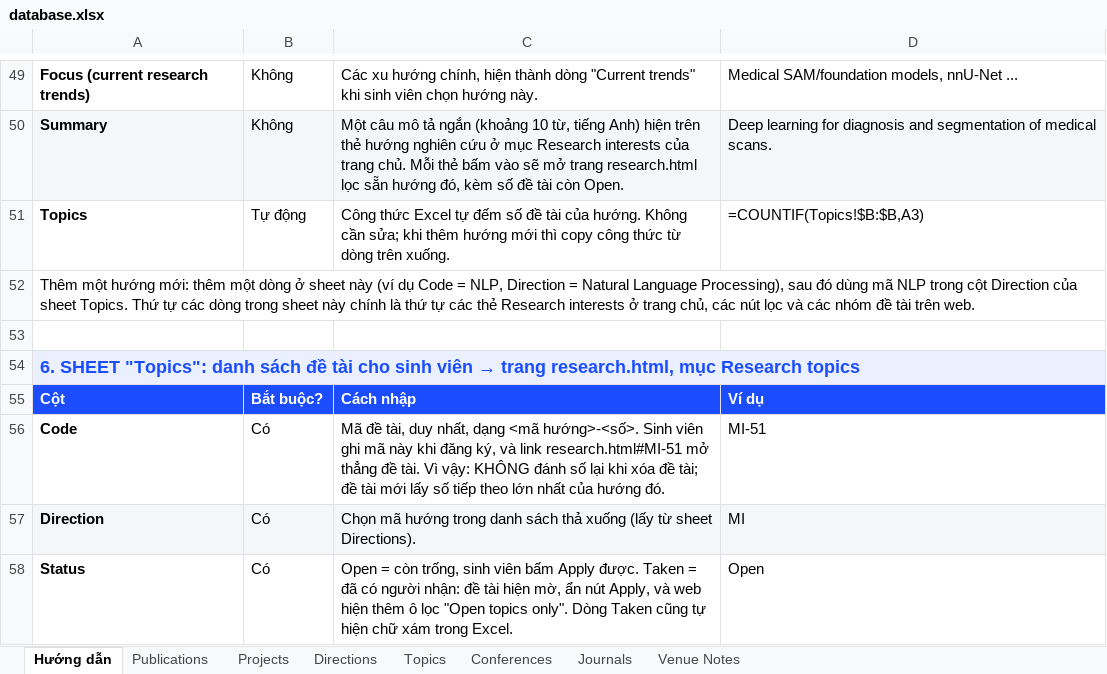
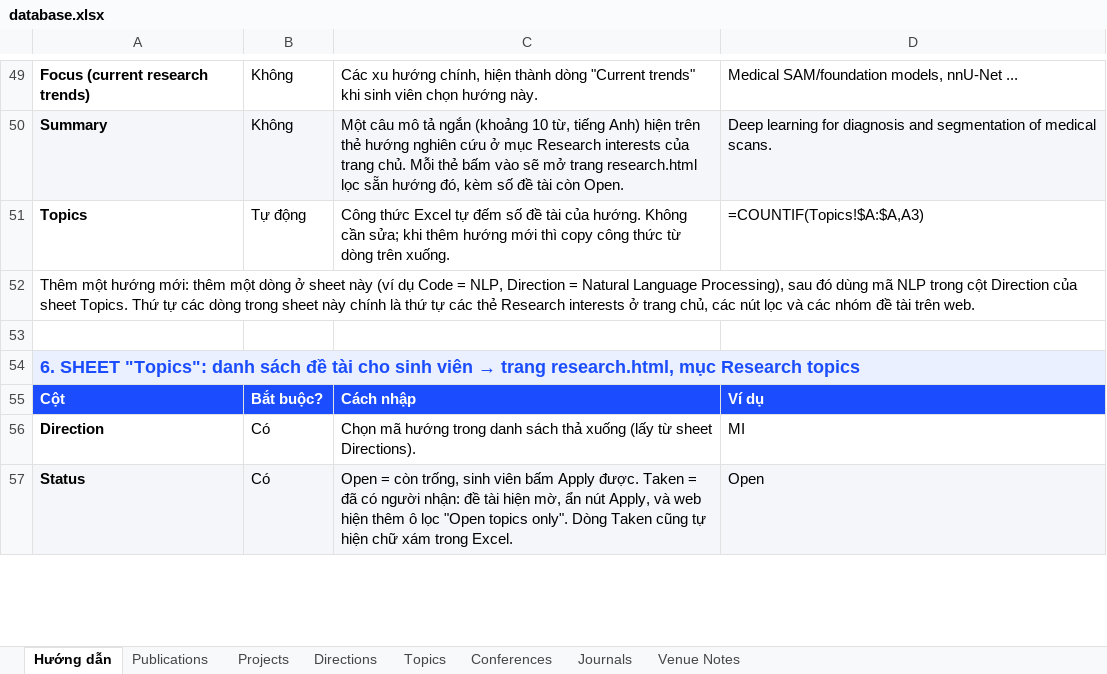
Before and after one commit to AnhVH-FPT/anhvh-fpt.github.io, an Excel workbook: data/database.xlsx, sheet Hướng dẫn, drawn as a sheet; only a part is shown, gaps mark what is left out; values as stored, in another font and other column widths than the file's, no borders; formulas without a stored value are shown as written; removed rows and columns are numbered as before the commit, all else as after; the diff covers the shown part only; the diff names each change by its address in the sheet, - before the commit and + after, or states it on an @@ line.

```diff
--- a/data/database.xlsx (sheet Hướng dẫn)
+++ b/data/database.xlsx (sheet Hướng dẫn)
-D51: =COUNTIF(Topics!$B:$B,A3)
+D51: =COUNTIF(Topics!$A:$A,A3)
-row 56: Code | Có | Mã đề tài, duy nhất, dạng <mã hướng>-<số>. Sinh viên ghi mã này khi đăng ký, và link research.html#MI-51 mở thẳng đề tài. Vì vậy: KHÔNG đánh số lại khi xóa đề tài; đề tài mới lấy số tiếp theo lớn nhất của hướng đó. | MI-51
-A56:D56 fill: #F4F6FA
+A56:D56 fill: none
-A57:D57 fill: none
+A57:D57 fill: #F4F6FA
```
Also changed, not shown: 2 added rows, 3 edited cells and cell formats elsewhere in this sheet, sheet Directions, sheet Topics, 7 other files.
